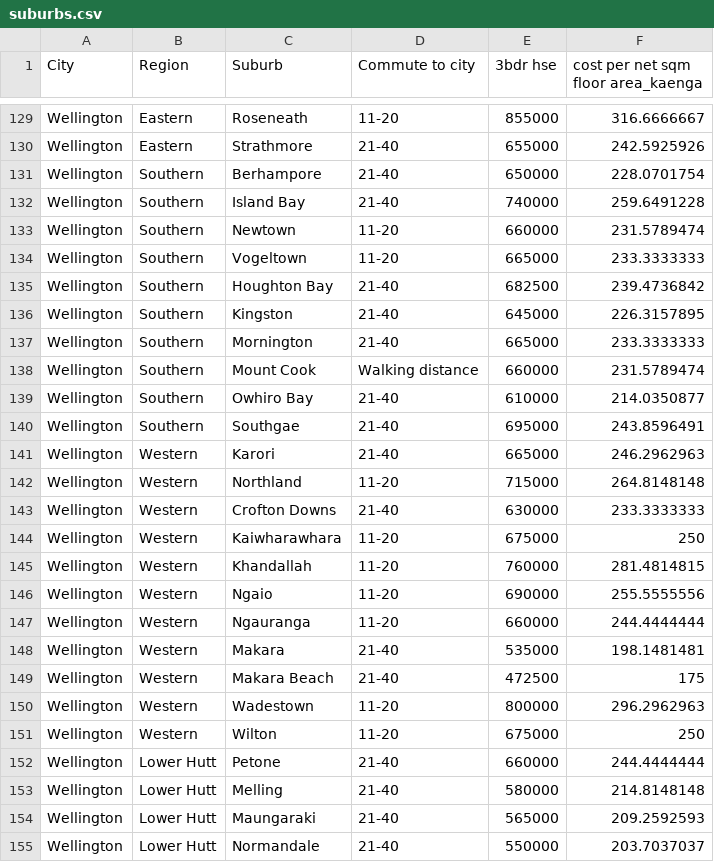
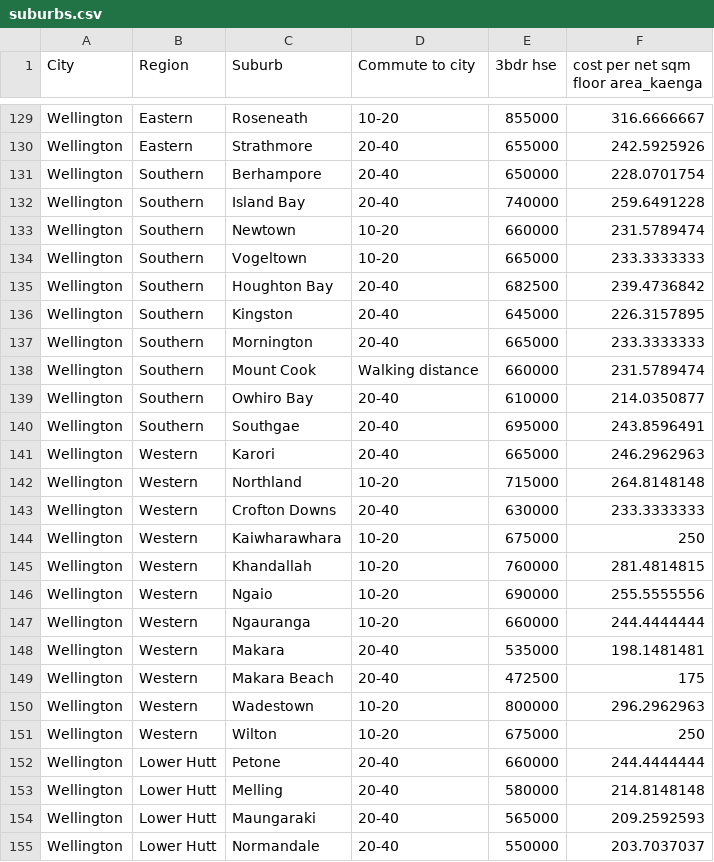
Before and after one commit to davidchristie/kaenga-housing-calculator, a CSV file: src/models/data/suburbs.csv, drawn as a sheet; only a part is shown, gaps mark what is left out; the diff covers the shown part only; the diff names each change by its address in the sheet, - before the commit and + after, or states it on an @@ line.

```diff
--- a/src/models/data/suburbs.csv
+++ b/src/models/data/suburbs.csv
-D129 (Commute to city): 11-20
+D129 (Commute to city): 10-20
-D130:D132 (Commute to city): 21-40
+D130:D132 (Commute to city): 20-40
-D133:D134 (Commute to city): 11-20
+D133:D134 (Commute to city): 10-20
-D135:D137 (Commute to city): 21-40
+D135:D137 (Commute to city): 20-40
-D139:D141 (Commute to city): 21-40
+D139:D141 (Commute to city): 20-40
-D142 (Commute to city): 11-20
+D142 (Commute to city): 10-20
-D143 (Commute to city): 21-40
+D143 (Commute to city): 20-40
-D144:D147 (Commute to city): 11-20
+D144:D147 (Commute to city): 10-20
-D148:D149 (Commute to city): 21-40
+D148:D149 (Commute to city): 20-40
-D150:D151 (Commute to city): 11-20
+D150:D151 (Commute to city): 10-20
-D152:D155 (Commute to city): 21-40
+D152:D155 (Commute to city): 20-40
```
Also changed, not shown: 166 edited cells elsewhere in this file, 2 other files.
